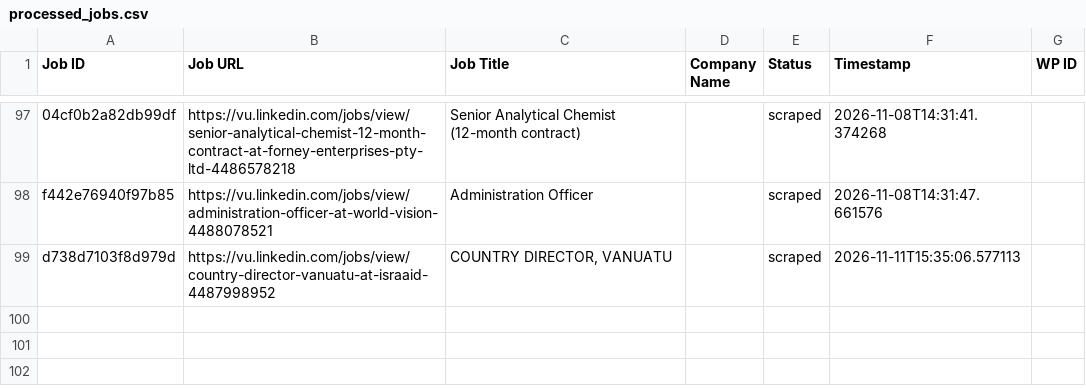
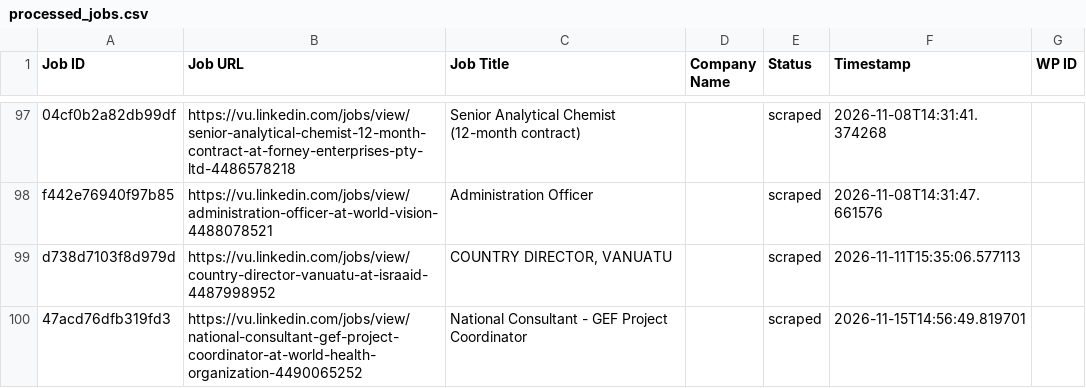
Before and after one commit to vindoky/vu, a CSV file: processed_jobs.csv, drawn as a sheet; only a part is shown, gaps mark what is left out; the diff names each change by its address in the sheet, - before the commit and + after, or states it on an @@ line.

```diff
--- a/processed_jobs.csv
+++ b/processed_jobs.csv
+row 100: 47acd76dfb319fd3 | https://vu.linkedin.com/jobs/view/national-consultant-gef-project-coordinator-at-world-health-organization-4490065252 | National Consultant - GEF Project Coordinator |  | scraped | 2026-11-15T14:56:49.819701
```
